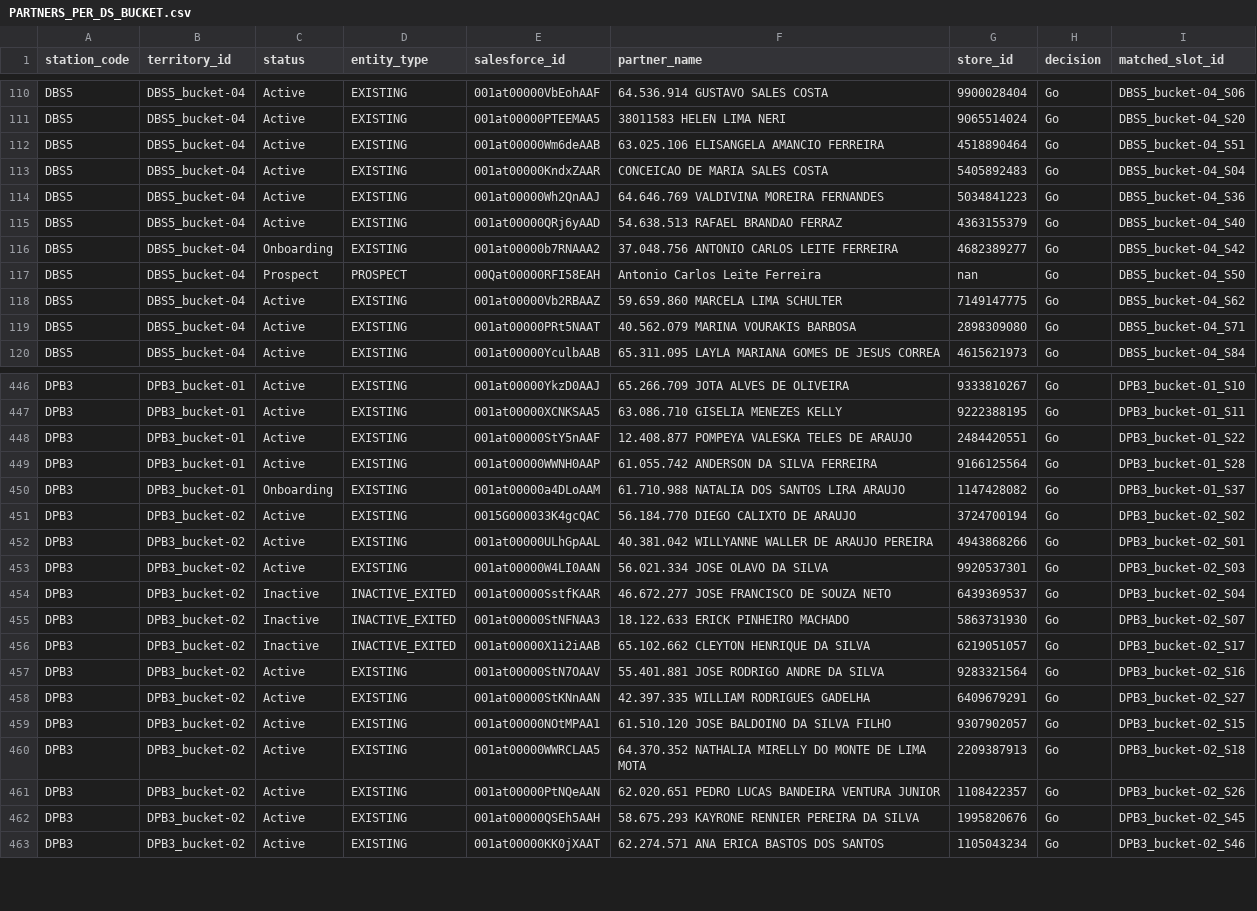
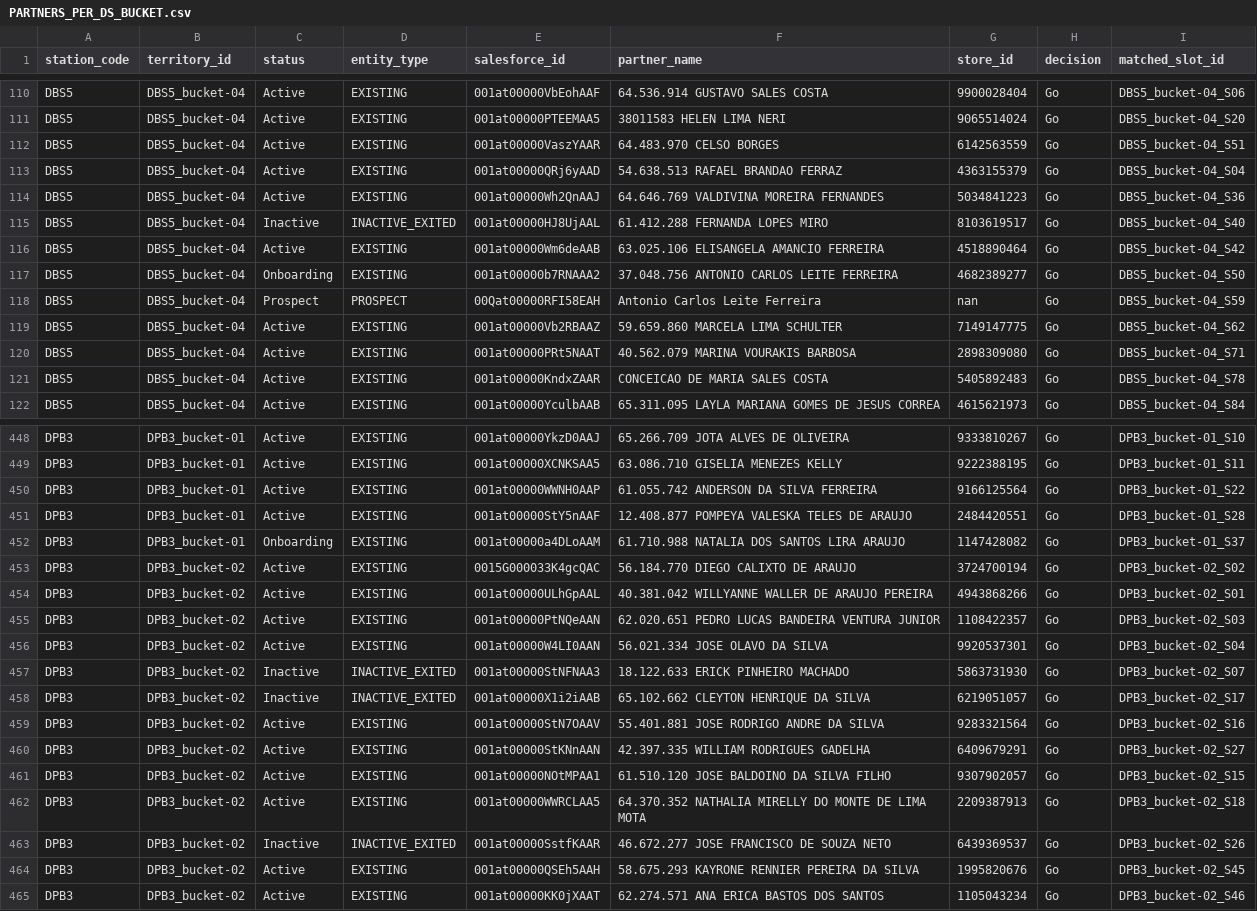
Before and after one commit to joaovidaamazonlog/atlas, a CSV file: output_data/PARTNERS_PER_DS_BUCKET.csv, drawn as a sheet; only a part is shown, gaps mark what is left out; the diff covers the shown part only.

```diff
--- a/output_data/PARTNERS_PER_DS_BUCKET.csv
+++ b/output_data/PARTNERS_PER_DS_BUCKET.csv
@@ -111,10 +111,12 @@ DBS5,DBS5_bucket-04,Active,EXISTING,001at00000VbEohAAF,64.536.914 GUSTAVO SALES
 DBS5,DBS5_bucket-04,Active,EXISTING,001at00000PTEEMAA5,38011583 HELEN LIMA NERI,9065514024,Go,DBS5_bucket-04_S20
-DBS5,DBS5_bucket-04,Active,EXISTING,001at00000Wm6deAAB,63.025.106 ELISANGELA AMANCIO FERREIRA,4518890464,Go,DBS5_bucket-04_S51
-DBS5,DBS5_bucket-04,Active,EXISTING,001at00000KndxZAAR,CONCEICAO DE MARIA SALES COSTA,5405892483,Go,DBS5_bucket-04_S04
+DBS5,DBS5_bucket-04,Active,EXISTING,001at00000VaszYAAR,64.483.970 CELSO BORGES,6142563559,Go,DBS5_bucket-04_S51
+DBS5,DBS5_bucket-04,Active,EXISTING,001at00000QRj6yAAD,54.638.513 RAFAEL BRANDAO FERRAZ,4363155379,Go,DBS5_bucket-04_S04
 DBS5,DBS5_bucket-04,Active,EXISTING,001at00000Wh2QnAAJ,64.646.769 VALDIVINA MOREIRA FERNANDES,5034841223,Go,DBS5_bucket-04_S36
-DBS5,DBS5_bucket-04,Active,EXISTING,001at00000QRj6yAAD,54.638.513 RAFAEL BRANDAO FERRAZ,4363155379,Go,DBS5_bucket-04_S40
-DBS5,DBS5_bucket-04,Onboarding,EXISTING,001at00000b7RNAAA2,37.048.756 ANTONIO CARLOS LEITE FERREIRA,4682389277,Go,DBS5_bucket-04_S42
-DBS5,DBS5_bucket-04,Prospect,PROSPECT,00Qat00000RFI58EAH,Antonio Carlos Leite Ferreira,nan,Go,DBS5_bucket-04_S50
+DBS5,DBS5_bucket-04,Inactive,INACTIVE_EXITED,001at00000HJ8UjAAL,61.412.288 FERNANDA LOPES MIRO,8103619517,Go,DBS5_bucket-04_S40
+DBS5,DBS5_bucket-04,Active,EXISTING,001at00000Wm6deAAB,63.025.106 ELISANGELA AMANCIO FERREIRA,4518890464,Go,DBS5_bucket-04_S42
+DBS5,DBS5_bucket-04,Onboarding,EXISTING,001at00000b7RNAAA2,37.048.756 ANTONIO CARLOS LEITE FERREIRA,4682389277,Go,DBS5_bucket-04_S50
+DBS5,DBS5_bucket-04,Prospect,PROSPECT,00Qat00000RFI58EAH,Antonio Carlos Leite Ferreira,nan,Go,DBS5_bucket-04_S59
 DBS5,DBS5_bucket-04,Active,EXISTING,001at00000Vb2RBAAZ,59.659.860 MARCELA LIMA SCHULTER,7149147775,Go,DBS5_bucket-04_S62
 DBS5,DBS5_bucket-04,Active,EXISTING,001at00000PRt5NAAT,40.562.079 MARINA VOURAKIS BARBOSA,2898309080,Go,DBS5_bucket-04_S71
+DBS5,DBS5_bucket-04,Active,EXISTING,001at00000KndxZAAR,CONCEICAO DE MARIA SALES COSTA,5405892483,Go,DBS5_bucket-04_S78
 DBS5,DBS5_bucket-04,Active,EXISTING,001at00000YculbAAB,65.311.095 LAYLA MARIANA GOMES DE JESUS CORREA,4615621973,Go,DBS5_bucket-04_S84
@@ -447,4 +449,4 @@ DPB3,DPB3_bucket-01,Active,EXISTING,001at00000YkzD0AAJ,65.266.709 JOTA ALVES DE
 DPB3,DPB3_bucket-01,Active,EXISTING,001at00000XCNKSAA5,63.086.710 GISELIA MENEZES KELLY,9222388195,Go,DPB3_bucket-01_S11
-DPB3,DPB3_bucket-01,Active,EXISTING,001at00000StY5nAAF,12.408.877 POMPEYA VALESKA TELES DE ARAUJO,2484420551,Go,DPB3_bucket-01_S22
-DPB3,DPB3_bucket-01,Active,EXISTING,001at00000WWNH0AAP,61.055.742 ANDERSON DA SILVA FERREIRA,9166125564,Go,DPB3_bucket-01_S28
+DPB3,DPB3_bucket-01,Active,EXISTING,001at00000WWNH0AAP,61.055.742 ANDERSON DA SILVA FERREIRA,9166125564,Go,DPB3_bucket-01_S22
+DPB3,DPB3_bucket-01,Active,EXISTING,001at00000StY5nAAF,12.408.877 POMPEYA VALESKA TELES DE ARAUJO,2484420551,Go,DPB3_bucket-01_S28
 DPB3,DPB3_bucket-01,Onboarding,EXISTING,001at00000a4DLoAAM,61.710.988 NATALIA DOS SANTOS LIRA ARAUJO,1147428082,Go,DPB3_bucket-01_S37
@@ -452,4 +454,4 @@ DPB3,DPB3_bucket-02,Active,EXISTING,0015G000033K4gcQAC,56.184.770 DIEGO CALIXTO
 DPB3,DPB3_bucket-02,Active,EXISTING,001at00000ULhGpAAL,40.381.042 WILLYANNE WALLER DE ARAUJO PEREIRA,4943868266,Go,DPB3_bucket-02_S01
-DPB3,DPB3_bucket-02,Active,EXISTING,001at00000W4LI0AAN,56.021.334 JOSE OLAVO DA SILVA,9920537301,Go,DPB3_bucket-02_S03
-DPB3,DPB3_bucket-02,Inactive,INACTIVE_EXITED,001at00000SstfKAAR,46.672.277 JOSE FRANCISCO DE SOUZA NETO,6439369537,Go,DPB3_bucket-02_S04
+DPB3,DPB3_bucket-02,Active,EXISTING,001at00000PtNQeAAN,62.020.651 PEDRO LUCAS BANDEIRA VENTURA JUNIOR,1108422357,Go,DPB3_bucket-02_S03
+DPB3,DPB3_bucket-02,Active,EXISTING,001at00000W4LI0AAN,56.021.334 JOSE OLAVO DA SILVA,9920537301,Go,DPB3_bucket-02_S04
 DPB3,DPB3_bucket-02,Inactive,INACTIVE_EXITED,001at00000StNFNAA3,18.122.633 ERICK PINHEIRO MACHADO,5863731930,Go,DPB3_bucket-02_S07
@@ -460,3 +462,3 @@ DPB3,DPB3_bucket-02,Active,EXISTING,001at00000NOtMPAA1,61.510.120 JOSE BALDOINO
 DPB3,DPB3_bucket-02,Active,EXISTING,001at00000WWRCLAA5,64.370.352 NATHALIA MIRELLY DO MONTE DE LIMA MOTA,2209387913,Go,DPB3_bucket-02_S18
-DPB3,DPB3_bucket-02,Active,EXISTING,001at00000PtNQeAAN,62.020.651 PEDRO LUCAS BANDEIRA VENTURA JUNIOR,1108422357,Go,DPB3_bucket-02_S26
+DPB3,DPB3_bucket-02,Inactive,INACTIVE_EXITED,001at00000SstfKAAR,46.672.277 JOSE FRANCISCO DE SOUZA NETO,6439369537,Go,DPB3_bucket-02_S26
 DPB3,DPB3_bucket-02,Active,EXISTING,001at00000QSEh5AAH,58.675.293 KAYRONE RENNIER PEREIRA DA SILVA,1995820676,Go,DPB3_bucket-02_S45
```
Also changed, not shown: 114 edited cells elsewhere in this file, partners.csv, prospects.csv, 51 other files.
